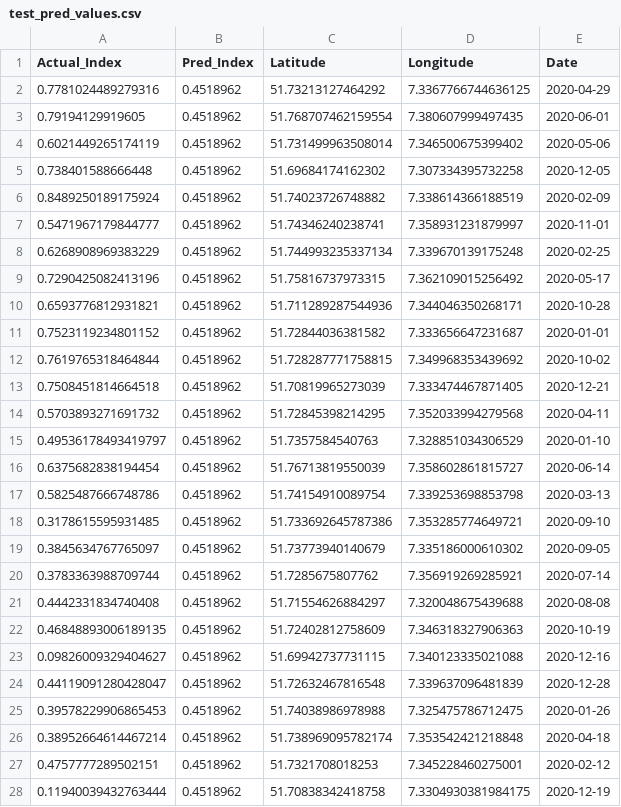
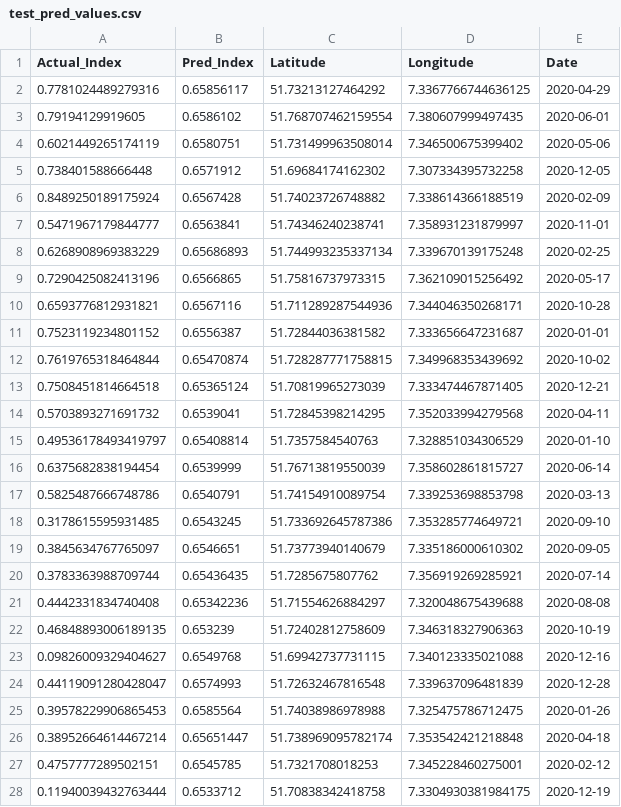
Before and after one commit to janakparajuli/Spatio_Temporal_Analysis, a CSV file: test_pred_values.csv, drawn as a sheet; only a part is shown; the diff covers the shown part only.

```diff
--- a/test_pred_values.csv
+++ b/test_pred_values.csv
@@ -1,28 +1,28 @@
 Actual_Index,Pred_Index,Latitude,Longitude,Date
-0.7781024489279316,0.4518962,51.73213127464292,7.3367766744636125,2020-04-29
-0.79194129919605,0.4518962,51.768707462159554,7.380607999497435,2020-06-01
-0.6021449265174119,0.4518962,51.731499963508014,7.346500675399402,2020-05-06
-0.738401588666448,0.4518962,51.69684174162302,7.307334395732258,2020-12-05
-0.8489250189175924,0.4518962,51.74023726748882,7.338614366188519,2020-02-09
-0.5471967179844777,0.4518962,51.74346240238741,7.358931231879997,2020-11-01
-0.6268908969383229,0.4518962,51.744993235337134,7.339670139175248,2020-02-25
-0.7290425082413196,0.4518962,51.75816737973315,7.362109015256492,2020-05-17
-0.6593776812931821,0.4518962,51.711289287544936,7.344046350268171,2020-10-28
-0.7523119234801152,0.4518962,51.72844036381582,7.333656647231687,2020-01-01
-0.7619765318464844,0.4518962,51.728287771758815,7.349968353439692,2020-10-02
-0.7508451814664518,0.4518962,51.70819965273039,7.333474467871405,2020-12-21
-0.5703893271691732,0.4518962,51.72845398214295,7.352033994279568,2020-04-11
-0.49536178493419797,0.4518962,51.7357584540763,7.328851034306529,2020-01-10
-0.6375682838194454,0.4518962,51.76713819550039,7.358602861815727,2020-06-14
-0.5825487666748786,0.4518962,51.74154910089754,7.339253698853798,2020-03-13
-0.3178615595931485,0.4518962,51.733692645787386,7.353285774649721,2020-09-10
-0.3845634767765097,0.4518962,51.73773940140679,7.335186000610302,2020-09-05
-0.3783363988709744,0.4518962,51.7285675807762,7.356919269285921,2020-07-14
-0.4442331834740408,0.4518962,51.71554626884297,7.320048675439688,2020-08-08
-0.46848893006189135,0.4518962,51.72402812758609,7.346318327906363,2020-10-19
-0.09826009329404627,0.4518962,51.69942737731115,7.340123335021088,2020-12-16
-0.44119091280428047,0.4518962,51.72632467816548,7.339637096481839,2020-12-28
-0.39578229906865453,0.4518962,51.74038986978988,7.325475786712475,2020-01-26
-0.38952664614467214,0.4518962,51.738969095782174,7.353542421218848,2020-04-18
-0.4757777289502151,0.4518962,51.7321708018253,7.345228460275001,2020-02-12
-0.11940039432763444,0.4518962,51.70838342418758,7.3304930381984175,2020-12-19
+0.7781024489279316,0.65856117,51.73213127464292,7.3367766744636125,2020-04-29
+0.79194129919605,0.6586102,51.768707462159554,7.380607999497435,2020-06-01
+0.6021449265174119,0.6580751,51.731499963508014,7.346500675399402,2020-05-06
+0.738401588666448,0.6571912,51.69684174162302,7.307334395732258,2020-12-05
+0.8489250189175924,0.6567428,51.74023726748882,7.338614366188519,2020-02-09
+0.5471967179844777,0.6563841,51.74346240238741,7.358931231879997,2020-11-01
+0.6268908969383229,0.65686893,51.744993235337134,7.339670139175248,2020-02-25
+0.7290425082413196,0.6566865,51.75816737973315,7.362109015256492,2020-05-17
+0.6593776812931821,0.6567116,51.711289287544936,7.344046350268171,2020-10-28
+0.7523119234801152,0.6556387,51.72844036381582,7.333656647231687,2020-01-01
+0.7619765318464844,0.65470874,51.728287771758815,7.349968353439692,2020-10-02
+0.7508451814664518,0.65365124,51.70819965273039,7.333474467871405,2020-12-21
+0.5703893271691732,0.6539041,51.72845398214295,7.352033994279568,2020-04-11
+0.49536178493419797,0.65408814,51.7357584540763,7.328851034306529,2020-01-10
+0.6375682838194454,0.6539999,51.76713819550039,7.358602861815727,2020-06-14
+0.5825487666748786,0.6540791,51.74154910089754,7.339253698853798,2020-03-13
+0.3178615595931485,0.6543245,51.733692645787386,7.353285774649721,2020-09-10
+0.3845634767765097,0.6546651,51.73773940140679,7.335186000610302,2020-09-05
+0.3783363988709744,0.65436435,51.7285675807762,7.356919269285921,2020-07-14
+0.4442331834740408,0.65342236,51.71554626884297,7.320048675439688,2020-08-08
+0.46848893006189135,0.653239,51.72402812758609,7.346318327906363,2020-10-19
+0.09826009329404627,0.6549768,51.69942737731115,7.340123335021088,2020-12-16
+0.44119091280428047,0.6574993,51.72632467816548,7.339637096481839,2020-12-28
+0.39578229906865453,0.6585564,51.74038986978988,7.325475786712475,2020-01-26
+0.38952664614467214,0.65651447,51.738969095782174,7.353542421218848,2020-04-18
+0.4757777289502151,0.6545785,51.7321708018253,7.345228460275001,2020-02-12
+0.11940039432763444,0.6533712,51.70838342418758,7.3304930381984175,2020-12-19
```
Also changed, not shown: 40 edited cells elsewhere in this file, 2 other files.
